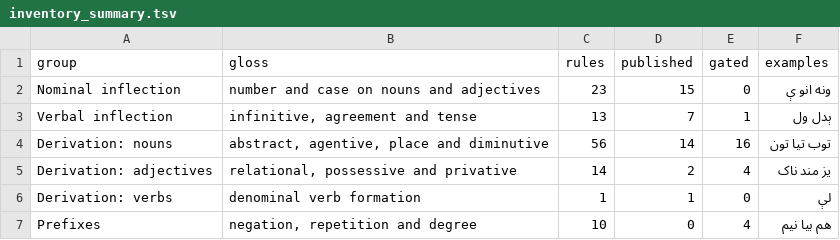
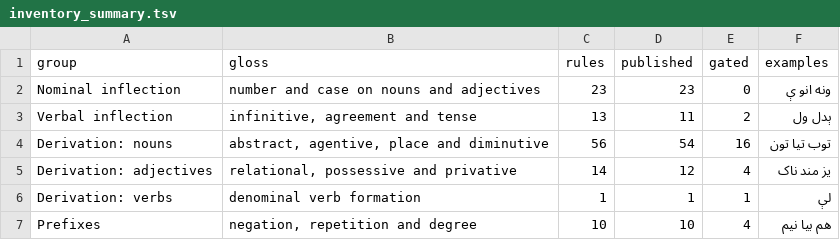
Before and after one commit to Khairullah-Ibrahim-Khail/Pashto_Stemmer, a TSV file: paper/inventory_summary.tsv, drawn as a sheet.

```diff
--- a/paper/inventory_summary.tsv
+++ b/paper/inventory_summary.tsv
@@ -1,7 +1,7 @@
 group	gloss	rules	published	gated	examples
-Nominal inflection	number and case on nouns and adjectives	23	15	0	ونه انو ې
-Verbal inflection	infinitive, agreement and tense	13	7	1	ېدل ول
-Derivation: nouns	abstract, agentive, place and diminutive	56	14	16	توب تیا تون
-Derivation: adjectives	relational, possessive and privative	14	2	4	یز مند ناک
-Derivation: verbs	denominal verb formation	1	1	0	لې
-Prefixes	negation, repetition and degree	10	0	4	هم بیا نیم
+Nominal inflection	number and case on nouns and adjectives	23	23	0	ونه انو ې
+Verbal inflection	infinitive, agreement and tense	13	11	2	ېدل ول
+Derivation: nouns	abstract, agentive, place and diminutive	56	54	16	توب تیا تون
+Derivation: adjectives	relational, possessive and privative	14	12	4	یز مند ناک
+Derivation: verbs	denominal verb formation	1	1	1	لې
+Prefixes	negation, repetition and degree	10	10	4	هم بیا نیم
```
Also changed, not shown: paper/inventory_rows.tsv, 18 other files.
